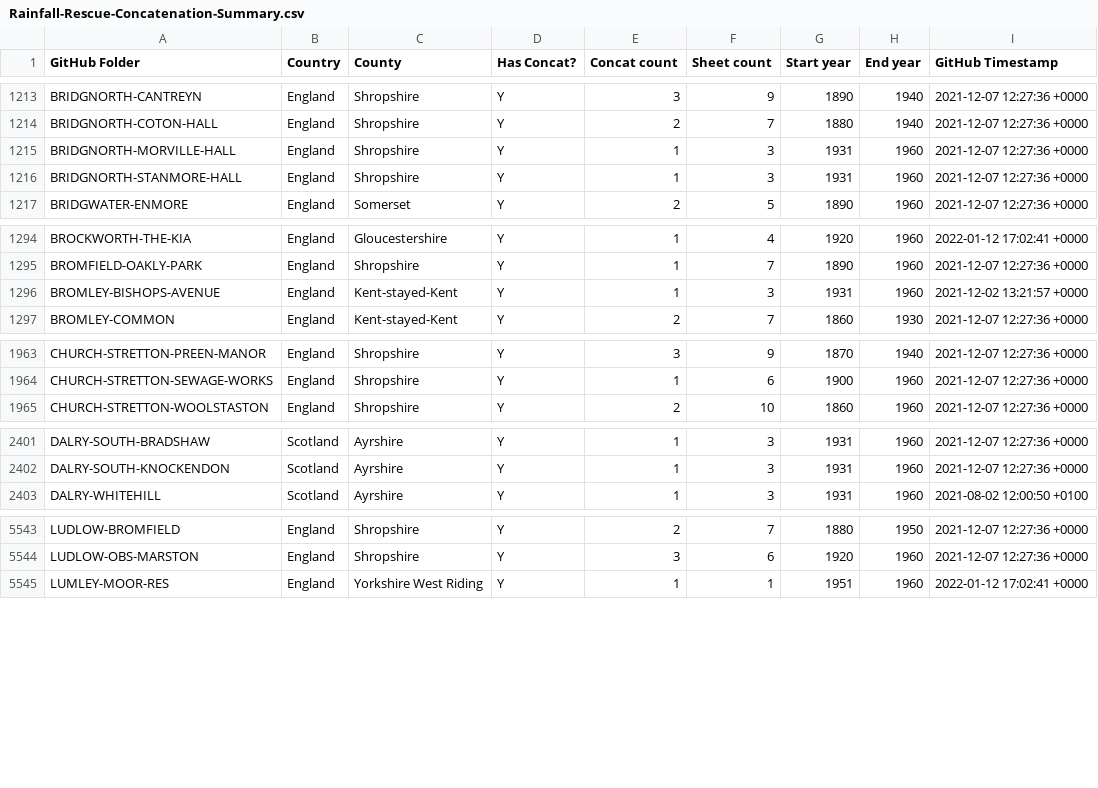
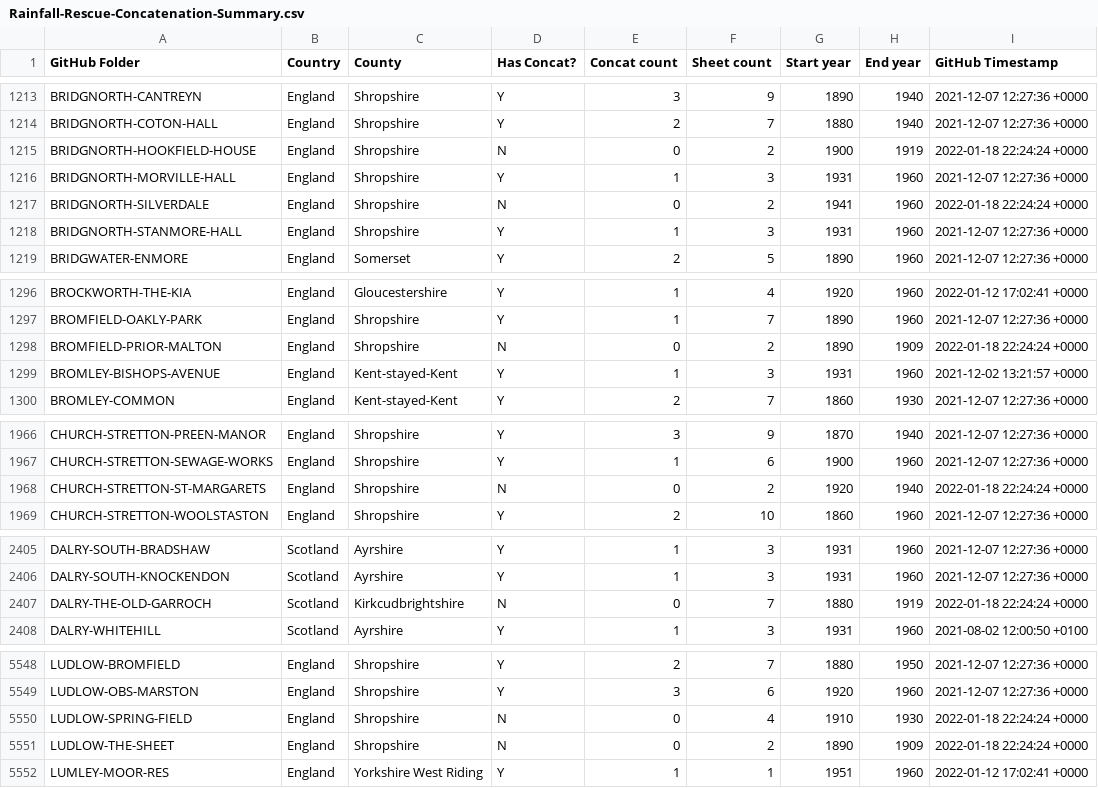
Before and after one commit to rjmeats/BritishRainfall, a CSV file: Locations/Rainfall-Rescue-Concatenation-Summary.csv, drawn as a sheet; only a part is shown, gaps mark what is left out; the diff covers the shown part only.

Commit message:
Updates following rainfall-rescue repository additions

```diff
--- a/Locations/Rainfall-Rescue-Concatenation-Summary.csv
+++ b/Locations/Rainfall-Rescue-Concatenation-Summary.csv
@@ -1214,3 +1214,5 @@ BRIDGNORTH-CANTREYN,England,Shropshire,Y,3,9,1890,1940,2021-12-07 12:27:36 +0000
 BRIDGNORTH-COTON-HALL,England,Shropshire,Y,2,7,1880,1940,2021-12-07 12:27:36 +0000
+BRIDGNORTH-HOOKFIELD-HOUSE,England,Shropshire,N,0,2,1900,1919,2022-01-18 22:24:24 +0000
 BRIDGNORTH-MORVILLE-HALL,England,Shropshire,Y,1,3,1931,1960,2021-12-07 12:27:36 +0000
+BRIDGNORTH-SILVERDALE,England,Shropshire,N,0,2,1941,1960,2022-01-18 22:24:24 +0000
 BRIDGNORTH-STANMORE-HALL,England,Shropshire,Y,1,3,1931,1960,2021-12-07 12:27:36 +0000
@@ -1295,2 +1297,3 @@ BROCKWORTH-THE-KIA,England,Gloucestershire,Y,1,4,1920,1960,2022-01-12 17:02:41 +
 BROMFIELD-OAKLY-PARK,England,Shropshire,Y,1,7,1890,1960,2021-12-07 12:27:36 +0000
+BROMFIELD-PRIOR-MALTON,England,Shropshire,N,0,2,1890,1909,2022-01-18 22:24:24 +0000
 BROMLEY-BISHOPS-AVENUE,England,Kent-stayed-Kent,Y,1,3,1931,1960,2021-12-02 13:21:57 +0000
@@ -1964,2 +1967,3 @@ CHURCH-STRETTON-PREEN-MANOR,England,Shropshire,Y,3,9,1870,1940,2021-12-07 12:27:
 CHURCH-STRETTON-SEWAGE-WORKS,England,Shropshire,Y,1,6,1900,1960,2021-12-07 12:27:36 +0000
+CHURCH-STRETTON-ST-MARGARETS,England,Shropshire,N,0,2,1920,1940,2022-01-18 22:24:24 +0000
 CHURCH-STRETTON-WOOLSTASTON,England,Shropshire,Y,2,10,1860,1960,2021-12-07 12:27:36 +0000
@@ -2402,2 +2406,3 @@ DALRY-SOUTH-BRADSHAW,Scotland,Ayrshire,Y,1,3,1931,1960,2021-12-07 12:27:36 +0000
 DALRY-SOUTH-KNOCKENDON,Scotland,Ayrshire,Y,1,3,1931,1960,2021-12-07 12:27:36 +0000
+DALRY-THE-OLD-GARROCH,Scotland,Kirkcudbrightshire,N,0,7,1880,1919,2022-01-18 22:24:24 +0000
 DALRY-WHITEHILL,Scotland,Ayrshire,Y,1,3,1931,1960,2021-08-02 12:00:50 +0100
@@ -5544,2 +5549,4 @@ LUDLOW-BROMFIELD,England,Shropshire,Y,2,7,1880,1950,2021-12-07 12:27:36 +0000
 LUDLOW-OBS-MARSTON,England,Shropshire,Y,3,6,1920,1960,2021-12-07 12:27:36 +0000
+LUDLOW-SPRING-FIELD,England,Shropshire,N,0,4,1910,1930,2022-01-18 22:24:24 +0000
+LUDLOW-THE-SHEET,England,Shropshire,N,0,2,1890,1909,2022-01-18 22:24:24 +0000
 LUMLEY-MOOR-RES,England,Yorkshire West Riding,Y,1,1,1951,1960,2022-01-12 17:02:41 +0000
```
Also changed, not shown: 7 added rows and 21 edited cells elsewhere in this file, 7 other files.
